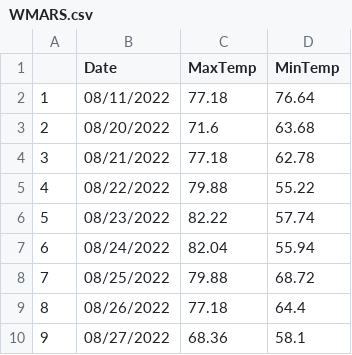
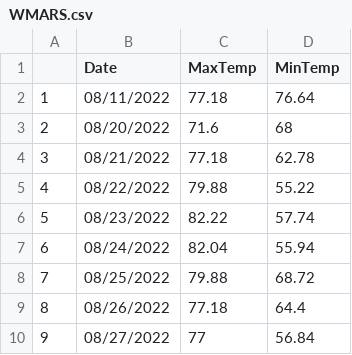
Before and after one commit to acperkins3/GDD-Plots-2022, a CSV file: WMARS.csv, drawn as a sheet.

```diff
--- a/WMARS.csv
+++ b/WMARS.csv
@@ -2,3 +2,3 @@
 "1","08/11/2022",77.18,76.64
-"2","08/20/2022",71.6,63.68
+"2","08/20/2022",71.6,68
 "3","08/21/2022",77.18,62.78
@@ -9,2 +9,2 @@
 "8","08/26/2022",77.18,64.4
-"9","08/27/2022",68.36,58.1
+"9","08/27/2022",77,56.84
```
Also changed, not shown: Arlington.csv, Hancock.csv, 1 other file.
